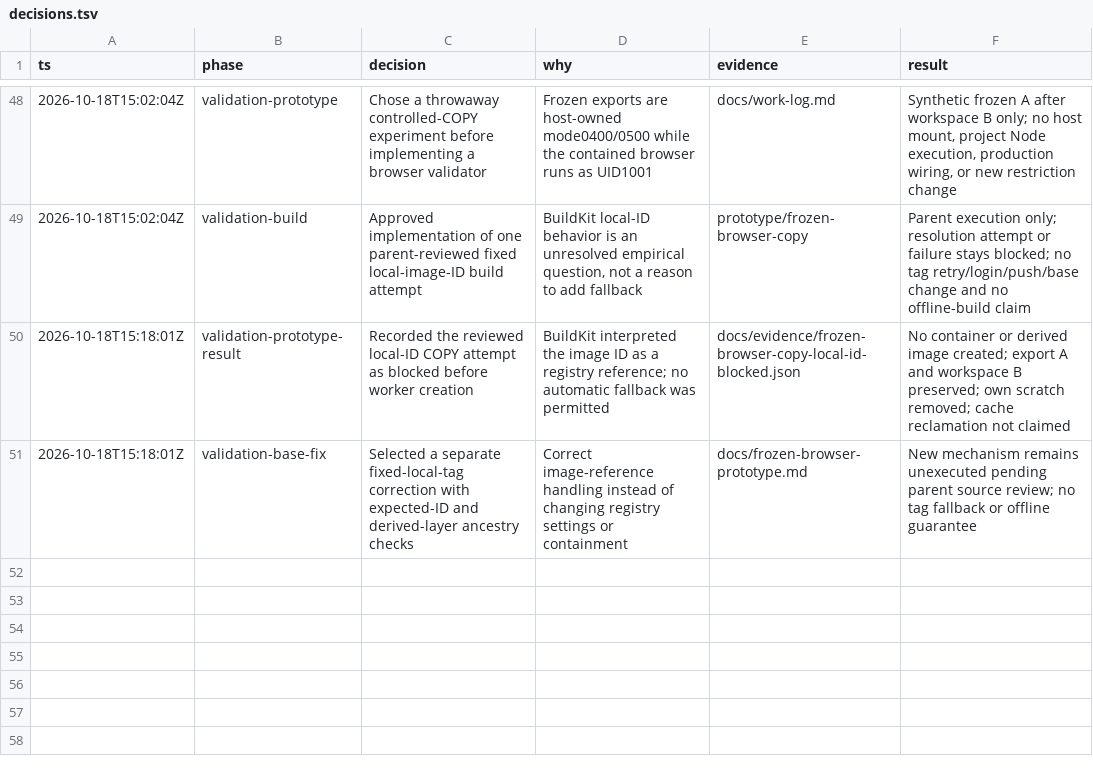
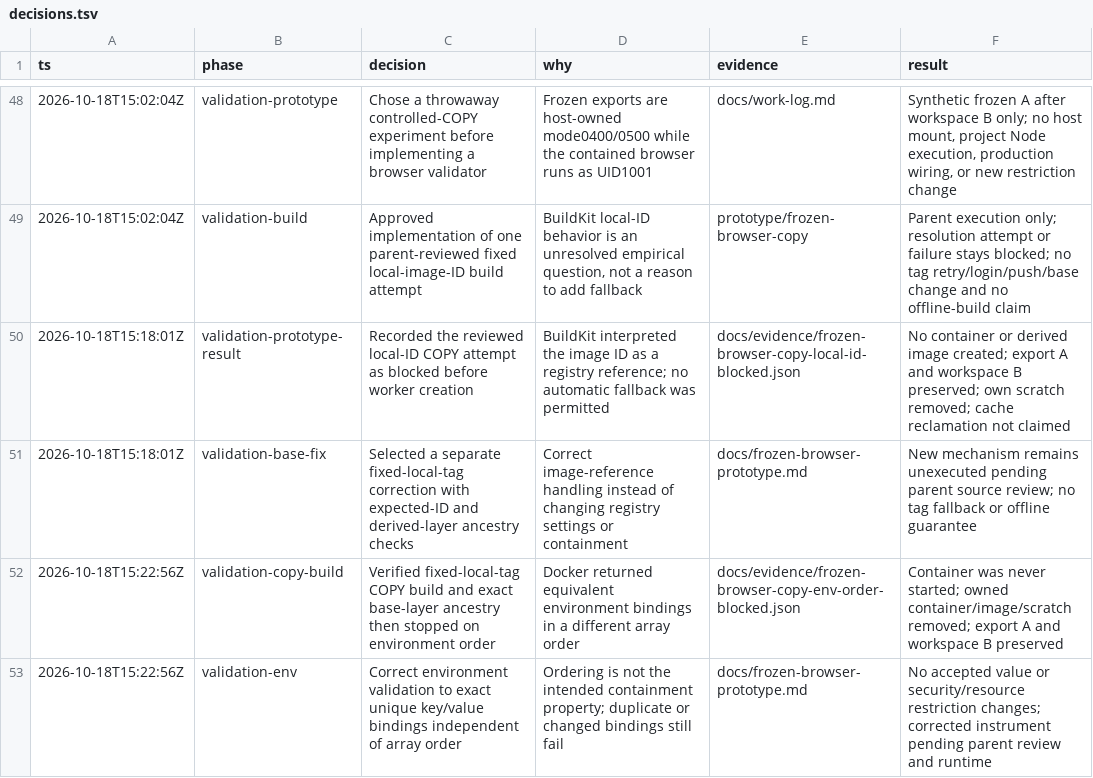
Before and after one commit to pasTa4667/eitri, a TSV file: decisions.tsv, drawn as a sheet; only a part is shown, gaps mark what is left out.

Commit message:
Record successful COPY build and pre-start environment comparison defect

```diff
--- a/decisions.tsv
+++ b/decisions.tsv
@@ -51 +51,3 @@ ts	phase	decision	why	evidence	result
 2026-10-18T15:18:01Z	validation-base-fix	Selected a separate fixed-local-tag correction with expected-ID and derived-layer ancestry checks	Correct image-reference handling instead of changing registry settings or containment	docs/frozen-browser-prototype.md	New mechanism remains unexecuted pending parent source review; no tag fallback or offline guarantee
+2026-10-18T15:22:56Z	validation-copy-build	Verified fixed-local-tag COPY build and exact base-layer ancestry then stopped on environment order	Docker returned equivalent environment bindings in a different array order	docs/evidence/frozen-browser-copy-env-order-blocked.json	Container was never started; owned container/image/scratch removed; export A and workspace B preserved
+2026-10-18T15:22:56Z	validation-env	Correct environment validation to exact unique key/value bindings independent of array order	Ordering is not the intended containment property; duplicate or changed bindings still fail	docs/frozen-browser-prototype.md	No accepted value or security/resource restriction changes; corrected instrument pending parent review and runtime
```
Also changed, not shown: 3 other files.
